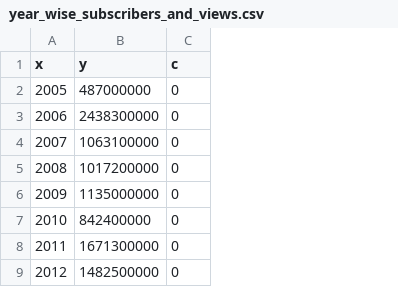
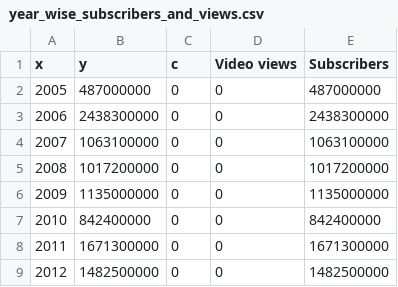
Before and after one commit to bharagvrathod/fit3179_asgn2, a CSV file: data/year_wise_subscribers_and_views.csv, drawn as a sheet; only a part is shown; the diff names each change by its address in the sheet, - before the commit and + after, or states it on an @@ line.

Commit message:
data for area chart

```diff
--- a/data/year_wise_subscribers_and_views.csv
+++ b/data/year_wise_subscribers_and_views.csv
+column D (Video views), rows 2-9: all 0
+column E (Subscribers), rows 2-9: 487000000 | 2438300000 | 1063100000 | 1017200000 | 1135000000 | 842400000 | 1671300000 | 1482500000
```
